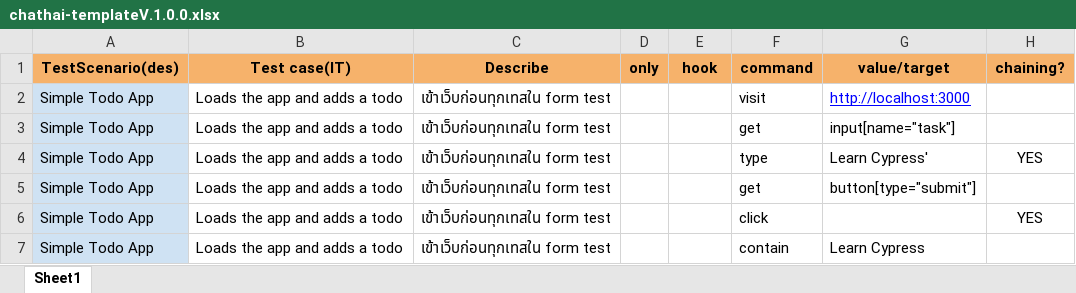
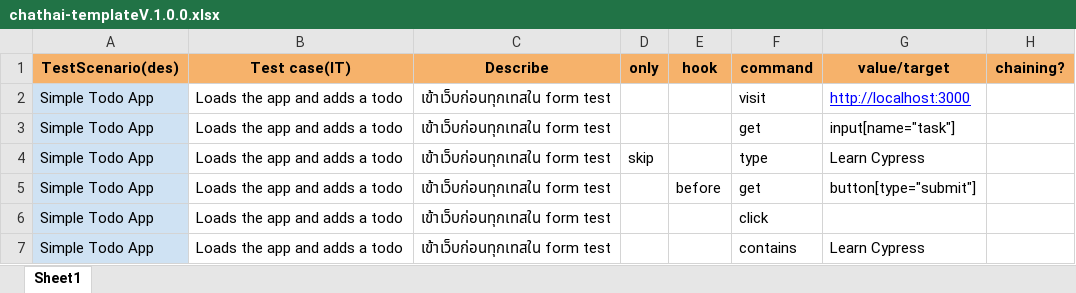
Before and after one commit to K2anC2ai/Chathai_OnDev, an Excel workbook: xlsxtemplate/chathai-templateV.1.0.0.xlsx, sheet Sheet1, drawn as a sheet; values as stored, in another font and other column widths than the file's, no borders; conditional formats not drawn; the diff names each change by its address in the sheet, - before the commit and + after, or states it on an @@ line.

Commit message:
update xlxs

```diff
--- a/xlsxtemplate/chathai-templateV.1.0.0.xlsx (sheet Sheet1)
+++ b/xlsxtemplate/chathai-templateV.1.0.0.xlsx (sheet Sheet1)
-D4 (only): (empty)
+D4 (only): skip
-G4 (value/target): Learn Cypress'
+G4 (value/target): Learn Cypress
-H4 (chaining?): YES
+H4 (chaining?): (empty)
-E5 (hook): (empty)
+E5 (hook): before
-H6 (chaining?): YES
+H6 (chaining?): (empty)
-F7 (command): contain
+F7 (command): contains
```
